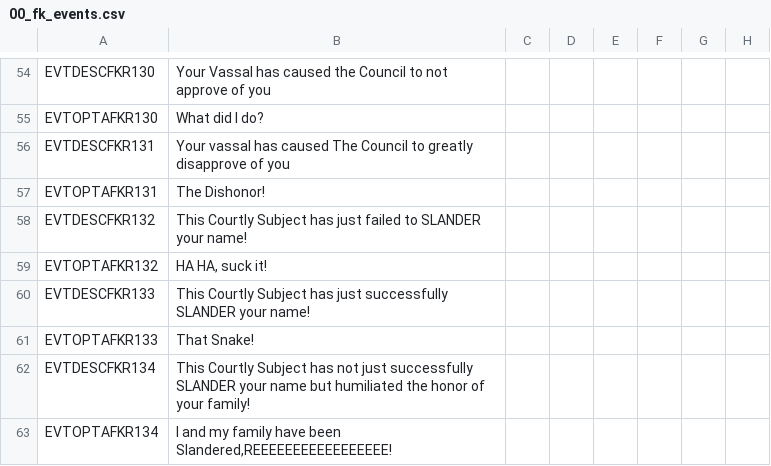
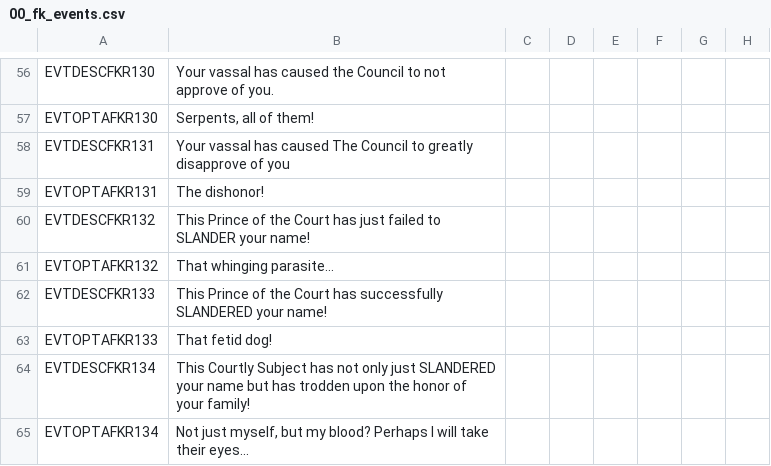
Before and after one commit to Conramagne/Bronze-Age-Mod, a CSV file: Fluvial Kings/localisation/00_fk_events.csv, drawn as a sheet; only a part is shown, gaps mark what is left out; addresses are those after the commit; the diff covers the shown part only; the diff names each change by its address in the sheet, - before the commit and + after, or states it on an @@ line.

```diff
--- a/Fluvial Kings/localisation/00_fk_events.csv
+++ b/Fluvial Kings/localisation/00_fk_events.csv
-B56: Your Vassal has caused the Council to not approve of you
+B56: Your vassal has caused the Council to not approve of you.
-B57: What did I do?
+B57: Serpents, all of them!
-B59: The Dishonor!
+B59: The dishonor!
-B60: This Courtly Subject has just…
+B60: This Prince of the Court has just…
-B61: HA HA, suck it!
+B61: That whinging parasite...
-B62: This Courtly Subject has just successfully SLANDER your name!
+B62: This Prince of the Court has successfully SLANDERED your name!
-B63: That Snake!
+B63: That fetid dog!
-B64: …has not just successfully SLANDER your name but humiliated the honor…
+B64: …has not only just SLANDERED your name but has trodden upon the honor…
-B65: I and my family have been Slandered,REEEEEEEEEEEEEEEEE!
+B65: Not just myself, but my blood? Perhaps I will take their eyes...
```
Also changed, not shown: 2 added rows and 35 edited cells elsewhere in this file, Fluvial Kings/localisation/00_fluvial_kings.csv.
